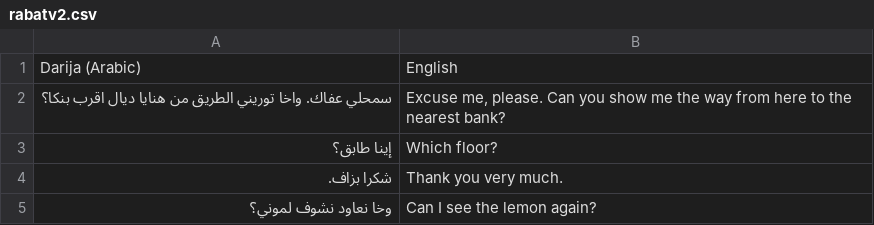
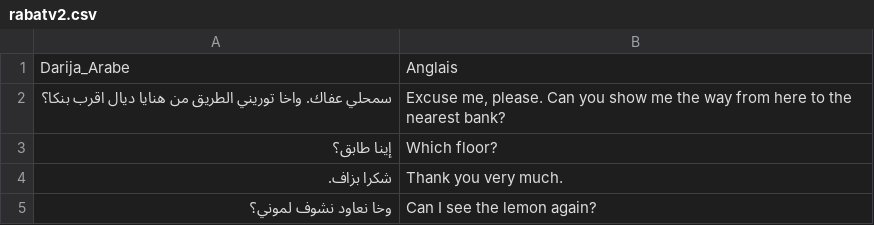
Before and after one commit to SmartlyAI/moroccan-darija-dataset, a CSV file: sentences/rabatv2.csv, drawn as a sheet; only a part is shown; removed rows and columns are numbered as before the commit, all else as after; the diff names each change by its address in the sheet, - before the commit and + after, or states it on an @@ line.

Commit message:
modified dataset for formatting

```diff
--- a/sentences/rabatv2.csv
+++ b/sentences/rabatv2.csv
-row 1: Darija (Arabic) | English
+row 1: Darija_Arabe | Anglais
```
Also changed, not shown: 1 other file.
